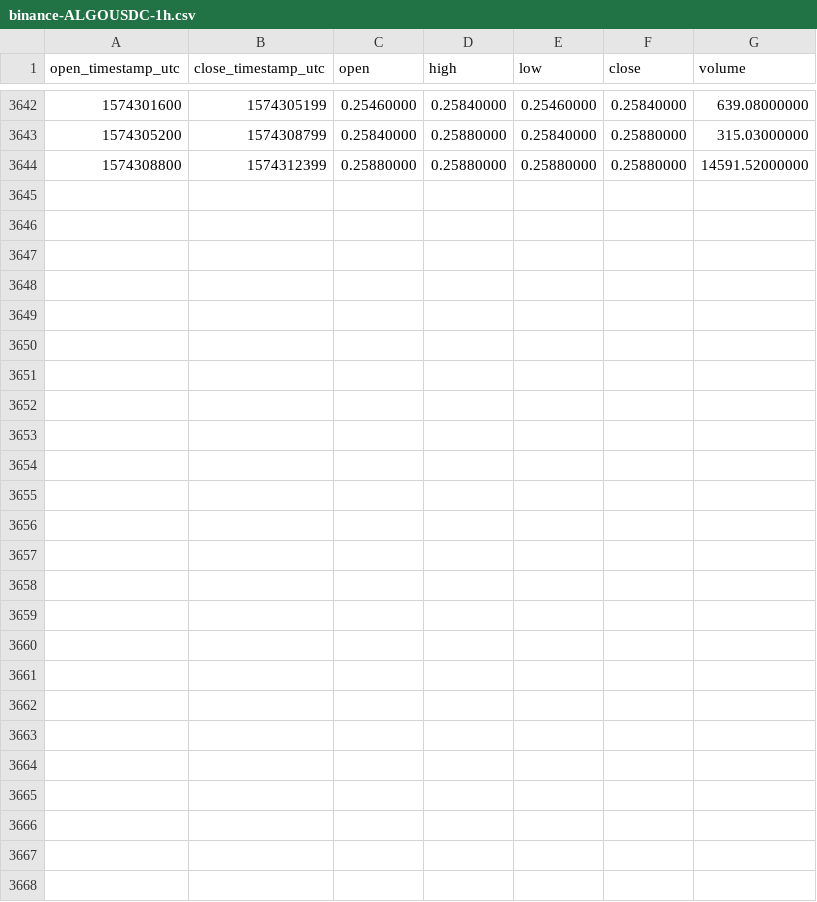
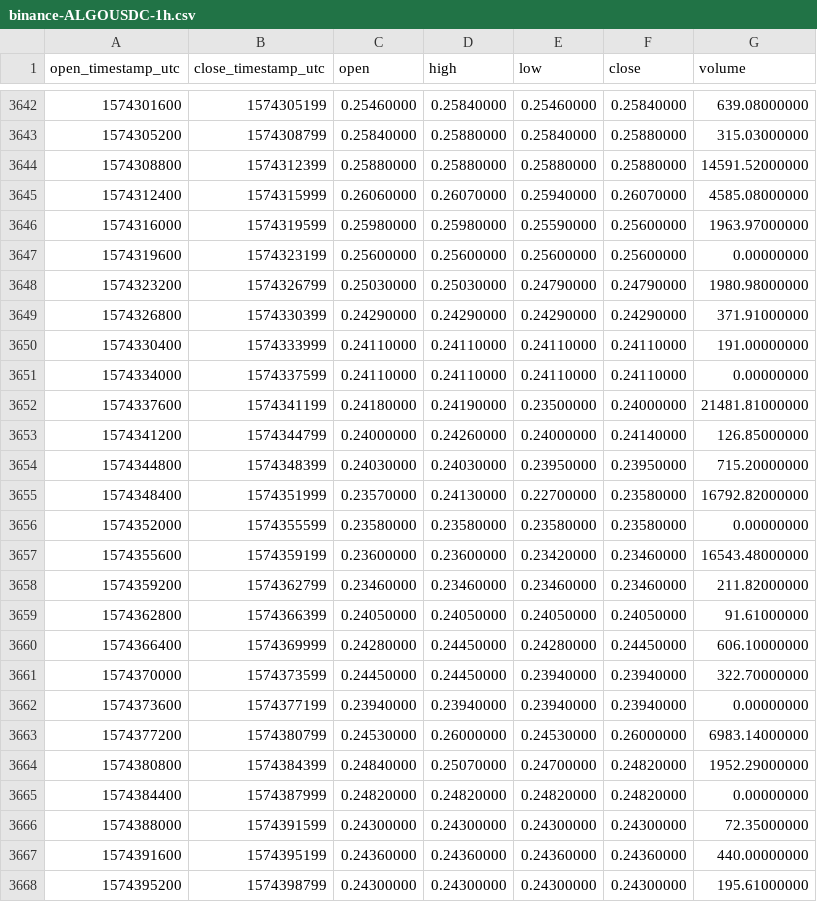
Before and after one commit to cryptobigbro/binance-ALGOUSDC, a CSV file: binance-ALGOUSDC-1h.csv, drawn as a sheet; only a part is shown, gaps mark what is left out.

Commit message:
Update OHLCV data.

```diff
--- a/binance-ALGOUSDC-1h.csv
+++ b/binance-ALGOUSDC-1h.csv
@@ -3644 +3644,25 @@ open_timestamp_utc,close_timestamp_utc,open,high,low,close,volume
 1574308800,1574312399,0.25880000,0.25880000,0.25880000,0.25880000,14591.52000000
+1574312400,1574315999,0.26060000,0.26070000,0.25940000,0.26070000,4585.08000000
+1574316000,1574319599,0.25980000,0.25980000,0.25590000,0.25600000,1963.97000000
+1574319600,1574323199,0.25600000,0.25600000,0.25600000,0.25600000,0.00000000
+1574323200,1574326799,0.25030000,0.25030000,0.24790000,0.24790000,1980.98000000
+1574326800,1574330399,0.24290000,0.24290000,0.24290000,0.24290000,371.91000000
+1574330400,1574333999,0.24110000,0.24110000,0.24110000,0.24110000,191.00000000
+1574334000,1574337599,0.24110000,0.24110000,0.24110000,0.24110000,0.00000000
+1574337600,1574341199,0.24180000,0.24190000,0.23500000,0.24000000,21481.81000000
+1574341200,1574344799,0.24000000,0.24260000,0.24000000,0.24140000,126.85000000
+1574344800,1574348399,0.24030000,0.24030000,0.23950000,0.23950000,715.20000000
+1574348400,1574351999,0.23570000,0.24130000,0.22700000,0.23580000,16792.82000000
+1574352000,1574355599,0.23580000,0.23580000,0.23580000,0.23580000,0.00000000
+1574355600,1574359199,0.23600000,0.23600000,0.23420000,0.23460000,16543.48000000
+1574359200,1574362799,0.23460000,0.23460000,0.23460000,0.23460000,211.82000000
+1574362800,1574366399,0.24050000,0.24050000,0.24050000,0.24050000,91.61000000
+1574366400,1574369999,0.24280000,0.24450000,0.24280000,0.24450000,606.10000000
+1574370000,1574373599,0.24450000,0.24450000,0.23940000,0.23940000,322.70000000
+1574373600,1574377199,0.23940000,0.23940000,0.23940000,0.23940000,0.00000000
+1574377200,1574380799,0.24530000,0.26000000,0.24530000,0.26000000,6983.14000000
+1574380800,1574384399,0.24840000,0.25070000,0.24700000,0.24820000,1952.29000000
+1574384400,1574387999,0.24820000,0.24820000,0.24820000,0.24820000,0.00000000
+1574388000,1574391599,0.24300000,0.24300000,0.24300000,0.24300000,72.35000000
+1574391600,1574395199,0.24360000,0.24360000,0.24360000,0.24360000,440.00000000
+1574395200,1574398799,0.24300000,0.24300000,0.24300000,0.24300000,195.61000000
```
Also changed, not shown: binance-ALGOUSDC-1d.csv.
